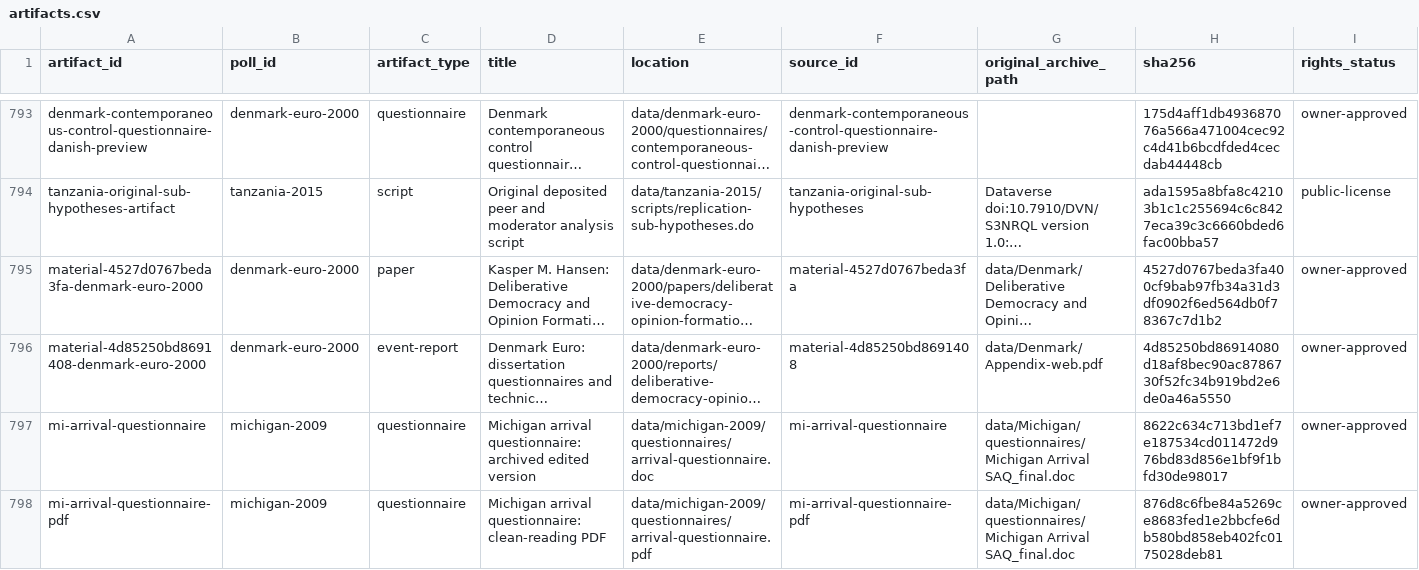
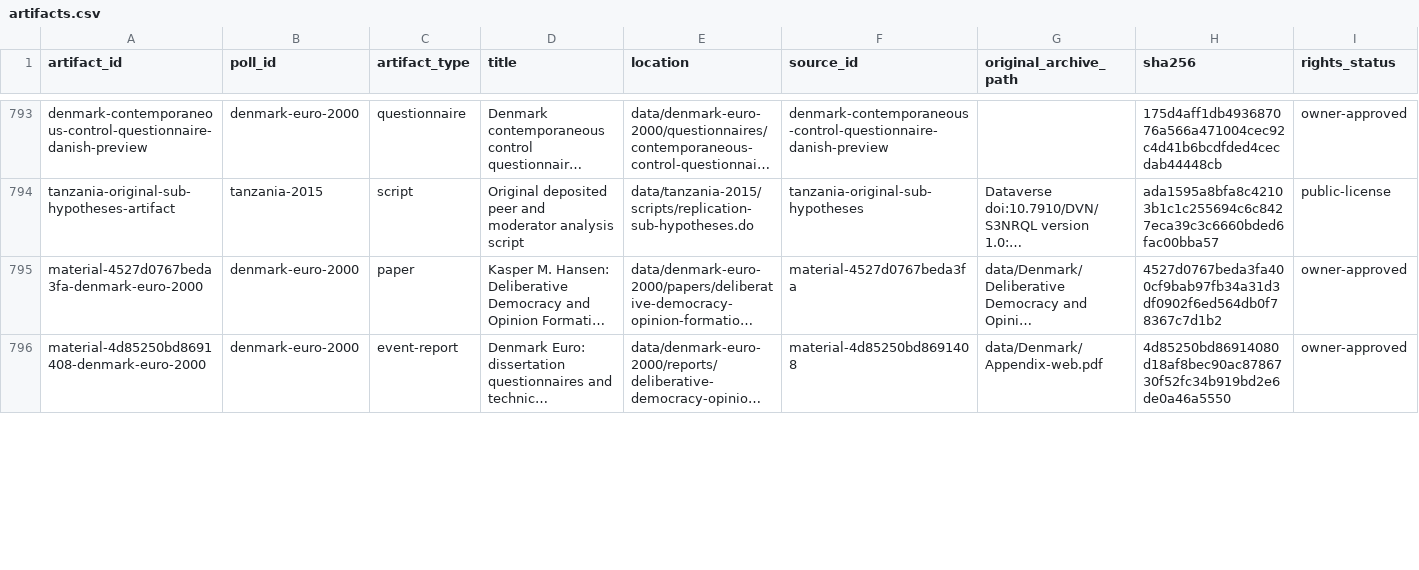
Before and after one commit to soodoku/dp-data, a CSV file: metadata/artifacts.csv, drawn as a sheet; only a part is shown, gaps mark what is left out; long unchanged cells end in …; rows hold the shown columns only; the diff covers the shown part only; the diff names each change by its address in the sheet, - before the commit and + after, or states it on an @@ line.

```diff
--- a/metadata/artifacts.csv
+++ b/metadata/artifacts.csv
-row 797: mi-arrival-questionnaire | michigan-2009 | questionnaire | Michigan arrival questionnaire: archived edited version | data/michigan-2009/questionnaires/arrival-questionnaire.doc | mi-arrival-questionnaire | data/Michigan/questionnaires/Michigan Arrival SAQ_final.doc | 8622c634c713bd1ef7e187534cd011472d976bd83d856e1bf9f1bfd30de98017 | owner-approved
-row 798: mi-arrival-questionnaire-pdf | michigan-2009 | questionnaire | Michigan arrival questionnaire: clean-reading PDF | data/michigan-2009/questionnaires/arrival-questionnaire.pdf | mi-arrival-questionnaire-pdf | data/Michigan/questionnaires/Michigan Arrival SAQ_final.doc | 876d8c6fbe84a5269ce8683fed1e2bbcfe6db580bd858eb402fc0175028deb81 | owner-approved
```
Also changed, not shown: 1 removed row and 12 edited cells elsewhere in this file, data/northern-ireland-2007/manifest.csv, data/northern-ireland-2007/variables.csv, 14 other files.
